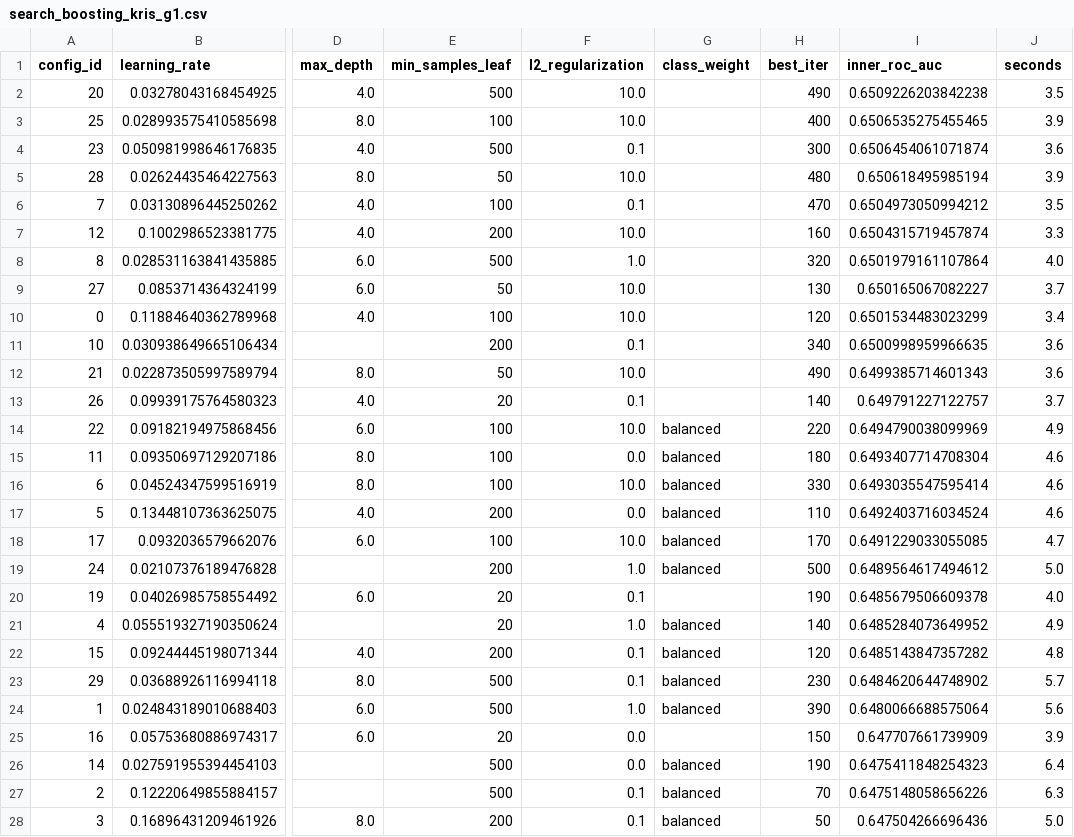
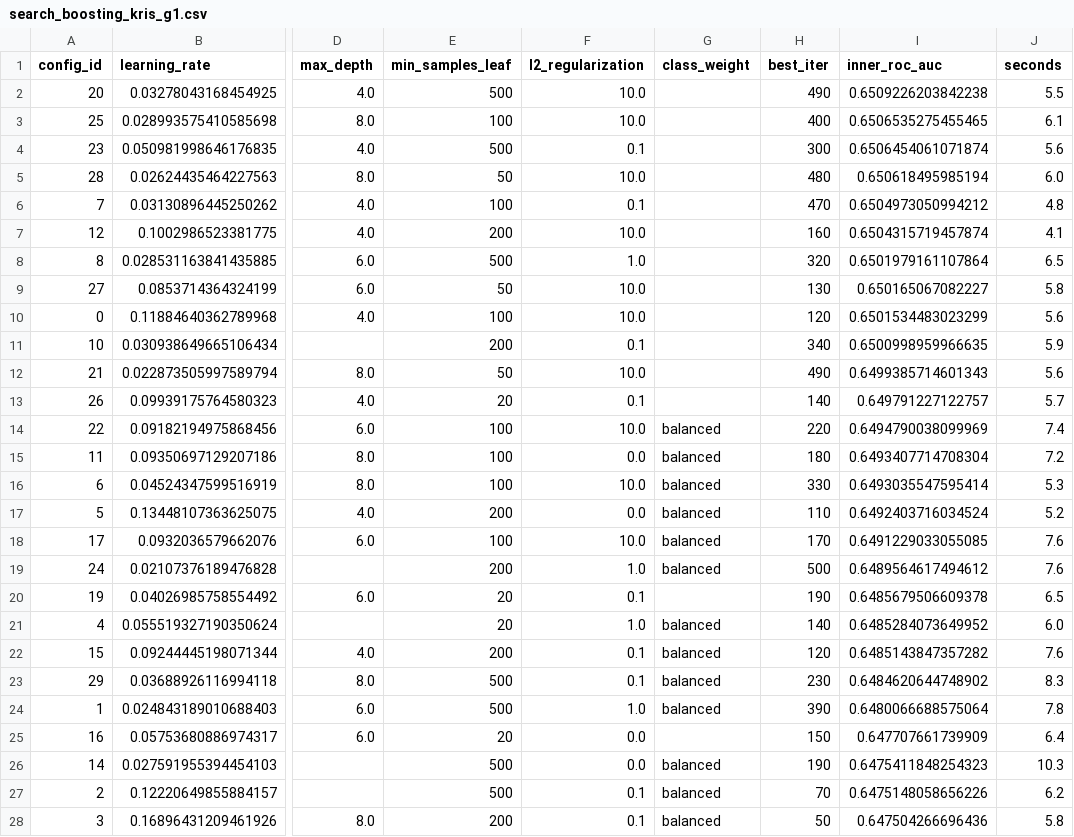
Before and after one commit to GG-369/Proyecto-ML-Grupo-9, a CSV file: outputs/search_boosting_kris_g1.csv, drawn as a sheet; only a part is shown, gaps mark what is left out; the diff covers the shown part only; the diff names each change by its address in the sheet, - before the commit and + after, or states it on an @@ line.

```diff
--- a/outputs/search_boosting_kris_g1.csv
+++ b/outputs/search_boosting_kris_g1.csv
-J2 (seconds): 3.5
+J2 (seconds): 5.5
-J3 (seconds): 3.9
+J3 (seconds): 6.1
-J4 (seconds): 3.6
+J4 (seconds): 5.6
-J5 (seconds): 3.9
+J5 (seconds): 6.0
-J6 (seconds): 3.5
+J6 (seconds): 4.8
-J7 (seconds): 3.3
+J7 (seconds): 4.1
-J8 (seconds): 4.0
+J8 (seconds): 6.5
-J9 (seconds): 3.7
+J9 (seconds): 5.8
-J10 (seconds): 3.4
+J10 (seconds): 5.6
-J11 (seconds): 3.6
+J11 (seconds): 5.9
-J12 (seconds): 3.6
+J12 (seconds): 5.6
-J13 (seconds): 3.7
+J13 (seconds): 5.7
-J14 (seconds): 4.9
+J14 (seconds): 7.4
-J15 (seconds): 4.6
+J15 (seconds): 7.2
-J16 (seconds): 4.6
+J16 (seconds): 5.3
-J17 (seconds): 4.6
+J17 (seconds): 5.2
-J18 (seconds): 4.7
+J18 (seconds): 7.6
-J19 (seconds): 5.0
+J19 (seconds): 7.6
-J20 (seconds): 4.0
+J20 (seconds): 6.5
-J21 (seconds): 4.9
+J21 (seconds): 6.0
-J22 (seconds): 4.8
+J22 (seconds): 7.6
-J23 (seconds): 5.7
+J23 (seconds): 8.3
-J24 (seconds): 5.6
+J24 (seconds): 7.8
-J25 (seconds): 3.9
+J25 (seconds): 6.4
-J26 (seconds): 6.4
+J26 (seconds): 10.3
-J27 (seconds): 6.3
+J27 (seconds): 6.2
-J28 (seconds): 5.0
+J28 (seconds): 5.8
```
Also changed, not shown: 3 edited cells elsewhere in this file, outputs/search_boosting_kris_g1_g2.csv, 2 other files.
